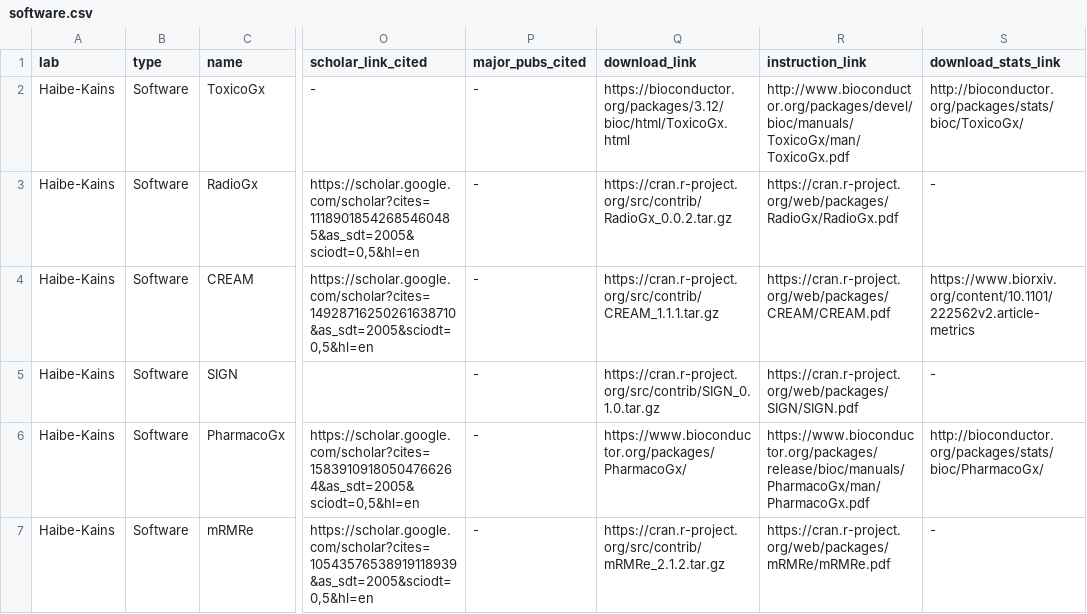
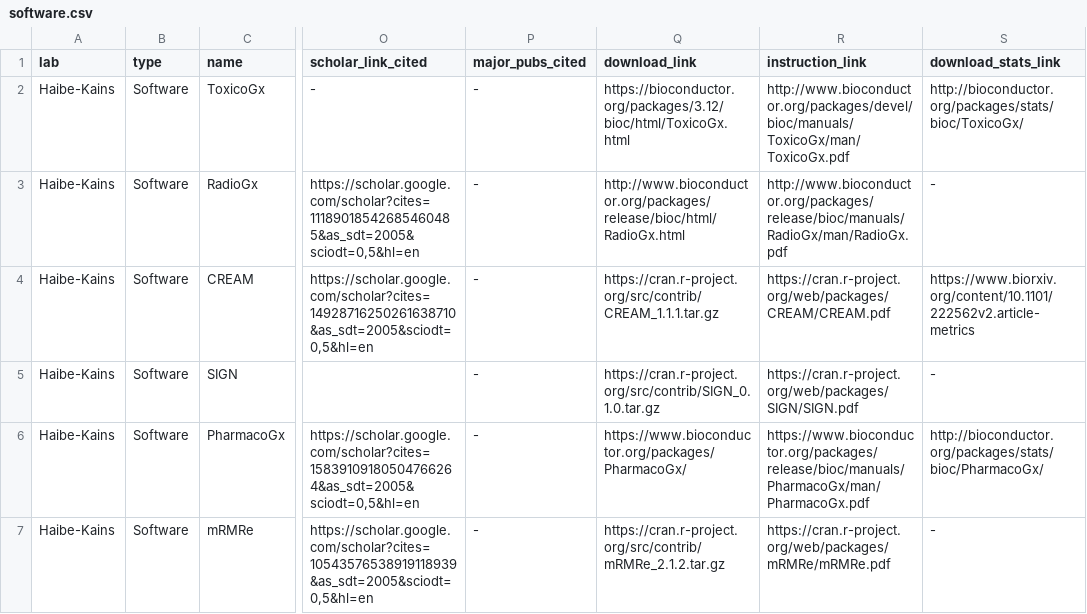
Before and after one commit to cbmp/cbmp, a CSV file: src/data/software.csv, drawn as a sheet; only a part is shown, gaps mark what is left out; the diff covers the shown part only; the diff names each change by its address in the sheet, - before the commit and + after, or states it on an @@ line.

Commit message:
update broken software links

```diff
--- a/src/data/software.csv
+++ b/src/data/software.csv
-Q3 (download_link): https://cran.r-project.org/src/contrib/RadioGx_0.0.2.tar.gz
+Q3 (download_link): http://www.bioconductor.org/packages/release/bioc/html/RadioGx.html
-R3 (instruction_link): https://cran.r-project.org/web/packages/RadioGx/RadioGx.pdf
+R3 (instruction_link): http://www.bioconductor.org/packages/release/bioc/manuals/RadioGx/man/RadioGx.pdf
```
Also changed, not shown: 1 removed row elsewhere in this file.
